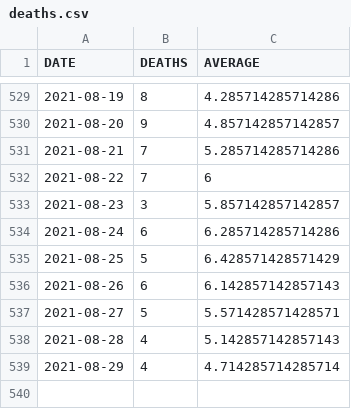
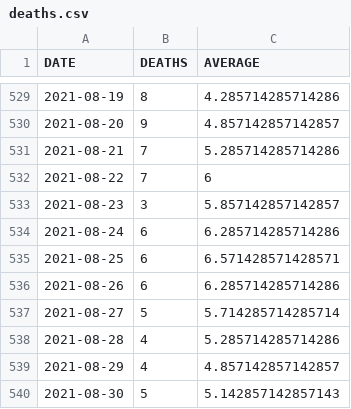
Before and after one commit to bmesuere/covid, a CSV file: data/deaths.csv, drawn as a sheet; only a part is shown, gaps mark what is left out.

```diff
--- a/data/deaths.csv
+++ b/data/deaths.csv
@@ -534,6 +534,7 @@
 "2021-08-24",6,6.285714285714286
-"2021-08-25",5,6.428571428571429
-"2021-08-26",6,6.142857142857143
-"2021-08-27",5,5.571428571428571
-"2021-08-28",4,5.142857142857143
-"2021-08-29",4,4.714285714285714
+"2021-08-25",6,6.571428571428571
+"2021-08-26",6,6.285714285714286
+"2021-08-27",5,5.714285714285714
+"2021-08-28",4,5.285714285714286
+"2021-08-29",4,4.857142857142857
+"2021-08-30",5,5.142857142857143
```
Also changed, not shown: data/cases.csv, data/hospi.csv, 1 other file.
